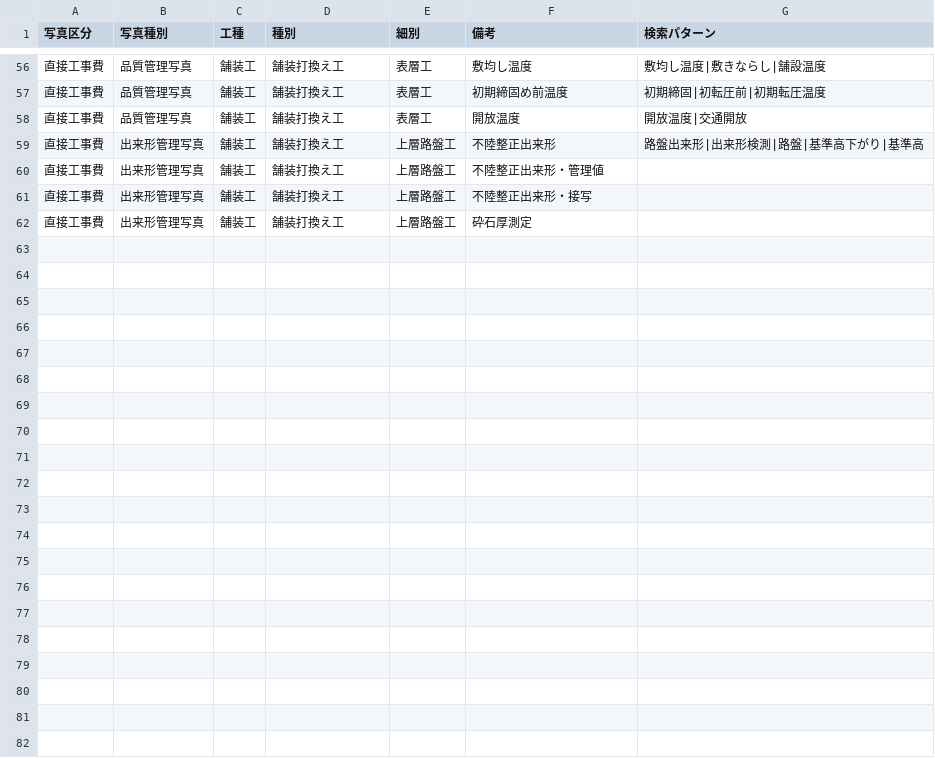
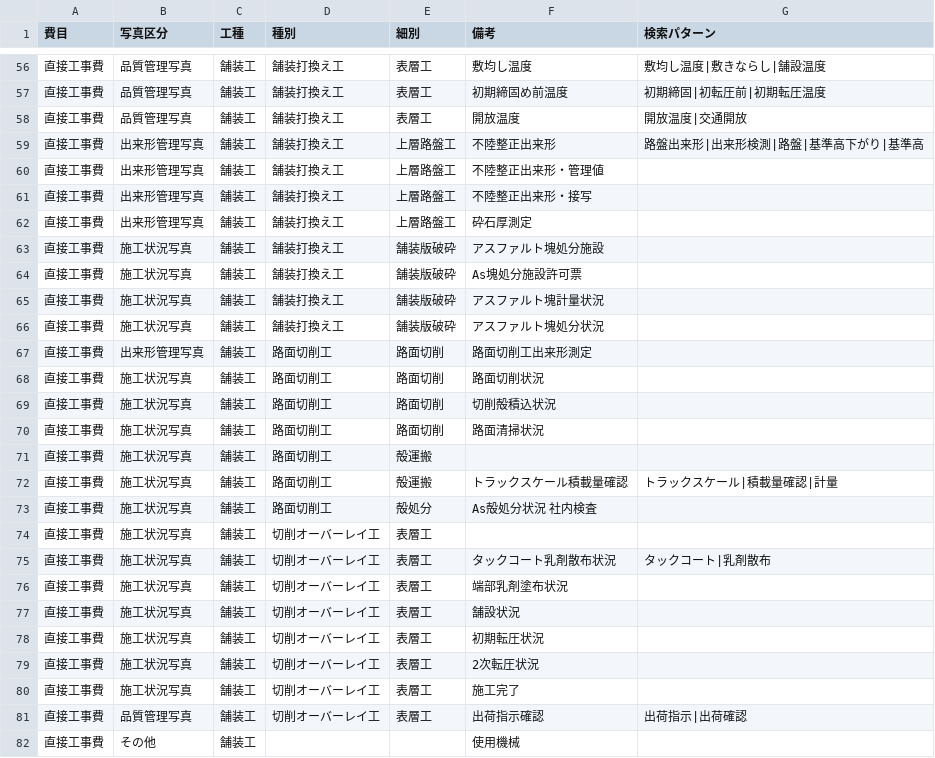
Before and after one commit to YuujiKamura/photo-ai-rust, a CSV file: master/by_work_type/舗装工.csv, drawn as a sheet; only a part is shown, gaps mark what is left out; the diff names each change by its address in the sheet, - before the commit and + after, or states it on an @@ line.

```diff
--- a/master/by_work_type/舗装工.csv
+++ b/master/by_work_type/舗装工.csv
-A1: 写真区分
+A1: 費目
-B1: 写真種別
+B1: 写真区分
+row 63: 直接工事費 | 施工状況写真 | 舗装工 | 舗装打換え工 | 舗装版破砕 | アスファルト塊処分施設
+row 64: 直接工事費 | 施工状況写真 | 舗装工 | 舗装打換え工 | 舗装版破砕 | As塊処分施設許可票
+row 65: 直接工事費 | 施工状況写真 | 舗装工 | 舗装打換え工 | 舗装版破砕 | アスファルト塊計量状況
+row 66: 直接工事費 | 施工状況写真 | 舗装工 | 舗装打換え工 | 舗装版破砕 | アスファルト塊処分状況
+row 67: 直接工事費 | 出来形管理写真 | 舗装工 | 路面切削工 | 路面切削 | 路面切削工出来形測定
+row 68: 直接工事費 | 施工状況写真 | 舗装工 | 路面切削工 | 路面切削 | 路面切削状況
+row 69: 直接工事費 | 施工状況写真 | 舗装工 | 路面切削工 | 路面切削 | 切削殻積込状況
+row 70: 直接工事費 | 施工状況写真 | 舗装工 | 路面切削工 | 路面切削 | 路面清掃状況
+row 71: 直接工事費 | 施工状況写真 | 舗装工 | 路面切削工 | 殻運搬
+row 72: 直接工事費 | 施工状況写真 | 舗装工 | 路面切削工 | 殻運搬 | トラックスケール積載量確認 | トラックスケール|積載量確認|計量
+row 73: 直接工事費 | 施工状況写真 | 舗装工 | 路面切削工 | 殻処分 | As殻処分状況 社内検査
+row 74: 直接工事費 | 施工状況写真 | 舗装工 | 切削オーバーレイ工 | 表層工
+row 75: 直接工事費 | 施工状況写真 | 舗装工 | 切削オーバーレイ工 | 表層工 | タックコート乳剤散布状況 | タックコート|乳剤散布
+row 76: 直接工事費 | 施工状況写真 | 舗装工 | 切削オーバーレイ工 | 表層工 | 端部乳剤塗布状況
+row 77: 直接工事費 | 施工状況写真 | 舗装工 | 切削オーバーレイ工 | 表層工 | 舗設状況
+row 78: 直接工事費 | 施工状況写真 | 舗装工 | 切削オーバーレイ工 | 表層工 | 初期転圧状況
+row 79: 直接工事費 | 施工状況写真 | 舗装工 | 切削オーバーレイ工 | 表層工 | 2次転圧状況
+row 80: 直接工事費 | 施工状況写真 | 舗装工 | 切削オーバーレイ工 | 表層工 | 施工完了
+row 81: 直接工事費 | 品質管理写真 | 舗装工 | 切削オーバーレイ工 | 表層工 | 出荷指示確認 | 出荷指示|出荷確認
+row 82: 直接工事費 | その他 | 舗装工 |  |  | 使用機械
```
Also changed, not shown: master/by_work_type/人孔改良工.csv, master/by_work_type/仮設工.csv, 14 other files.
